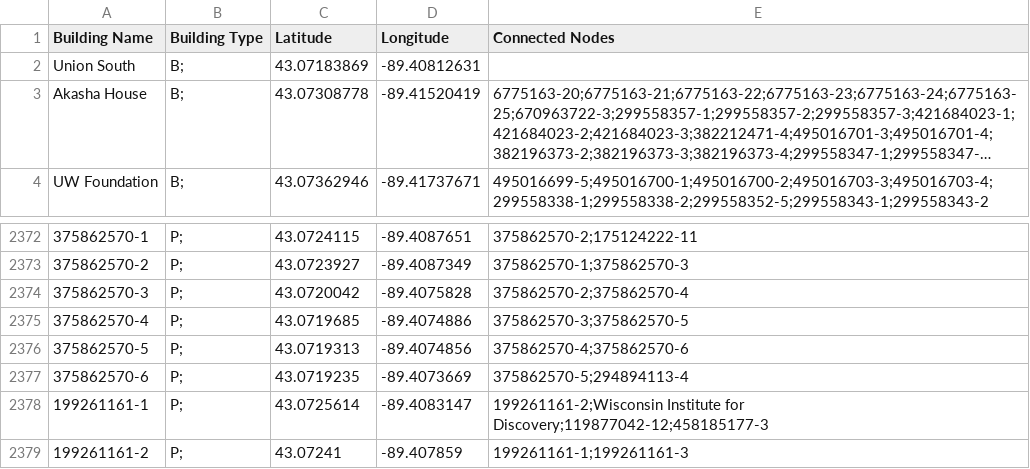
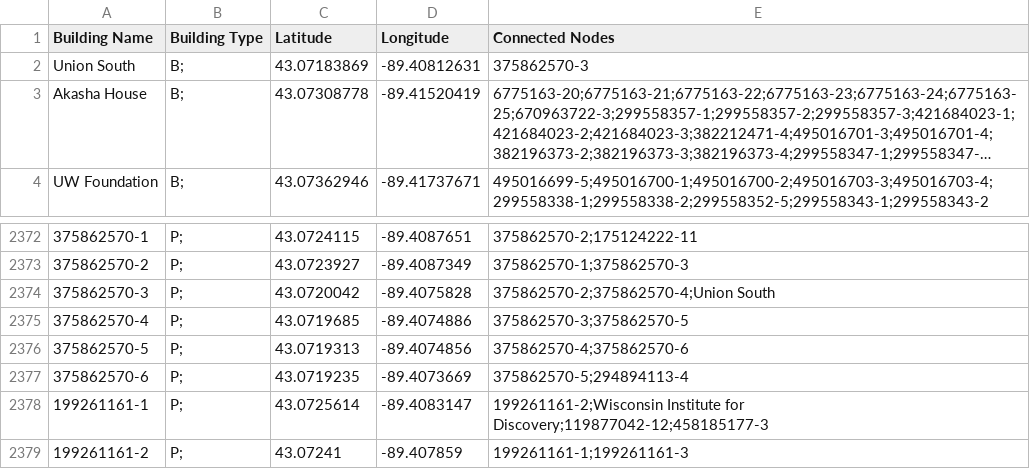
Before and after one commit to CS400-Group-CC/Wisconsin-Maps, a CSV file: MapData.csv, drawn as a sheet; only a part is shown, gaps mark what is left out; long unchanged cells end in …; the diff names each change by its address in the sheet, - before the commit and + after, or states it on an @@ line.

Commit message:
Connected Union South to paths

```diff
--- a/MapData.csv
+++ b/MapData.csv
-E2 (Connected Nodes): (empty)
+E2 (Connected Nodes): 375862570-3
-E2374 (Connected Nodes): 375862570-2;375862570-4
+E2374 (Connected Nodes): 375862570-2;375862570-4;Union South
```
